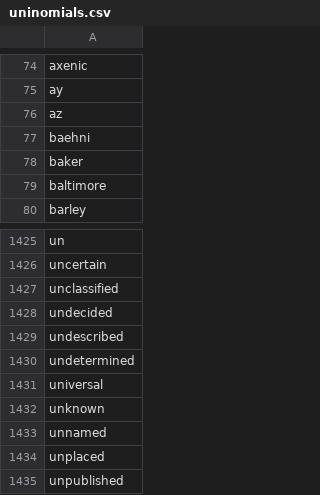
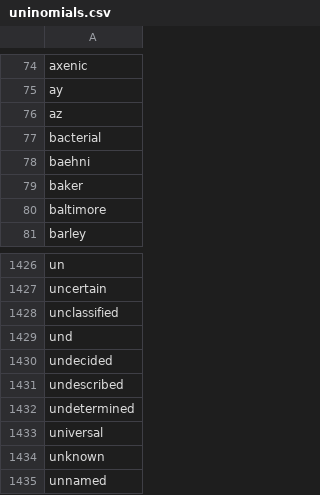
Before and after one commit to gnames/gnfinder, a CSV file: data/files/black/uninomials.csv, drawn as a sheet; only a part is shown, gaps mark what is left out; the shorter side is filled out with more unchanged rows.

```diff
--- a/data/files/black/uninomials.csv
+++ b/data/files/black/uninomials.csv
@@ -76,2 +76,3 @@ ay
 az
+bacterial
 baehni
@@ -1427,2 +1428,3 @@ uncertain
 unclassified
+und
 undecided
```
Also changed, not shown: data/files/black/species.csv, data/files/common/eu.csv, 6 other files.
